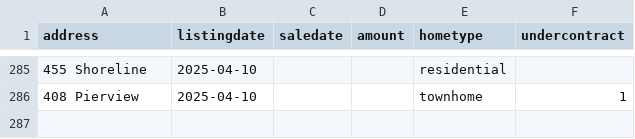
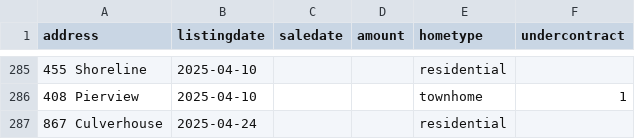
Before and after one commit to robhanssen/glenlake-homesales, a CSV file: sources/homesalesdata-source.csv, drawn as a sheet; only a part is shown, gaps mark what is left out; the diff names each change by its address in the sheet, - before the commit and + after, or states it on an @@ line.

Commit message:
new listing

```diff
--- a/sources/homesalesdata-source.csv
+++ b/sources/homesalesdata-source.csv
+row 287: 867 Culverhouse | 2025-04-24 |  |  | residential
```
